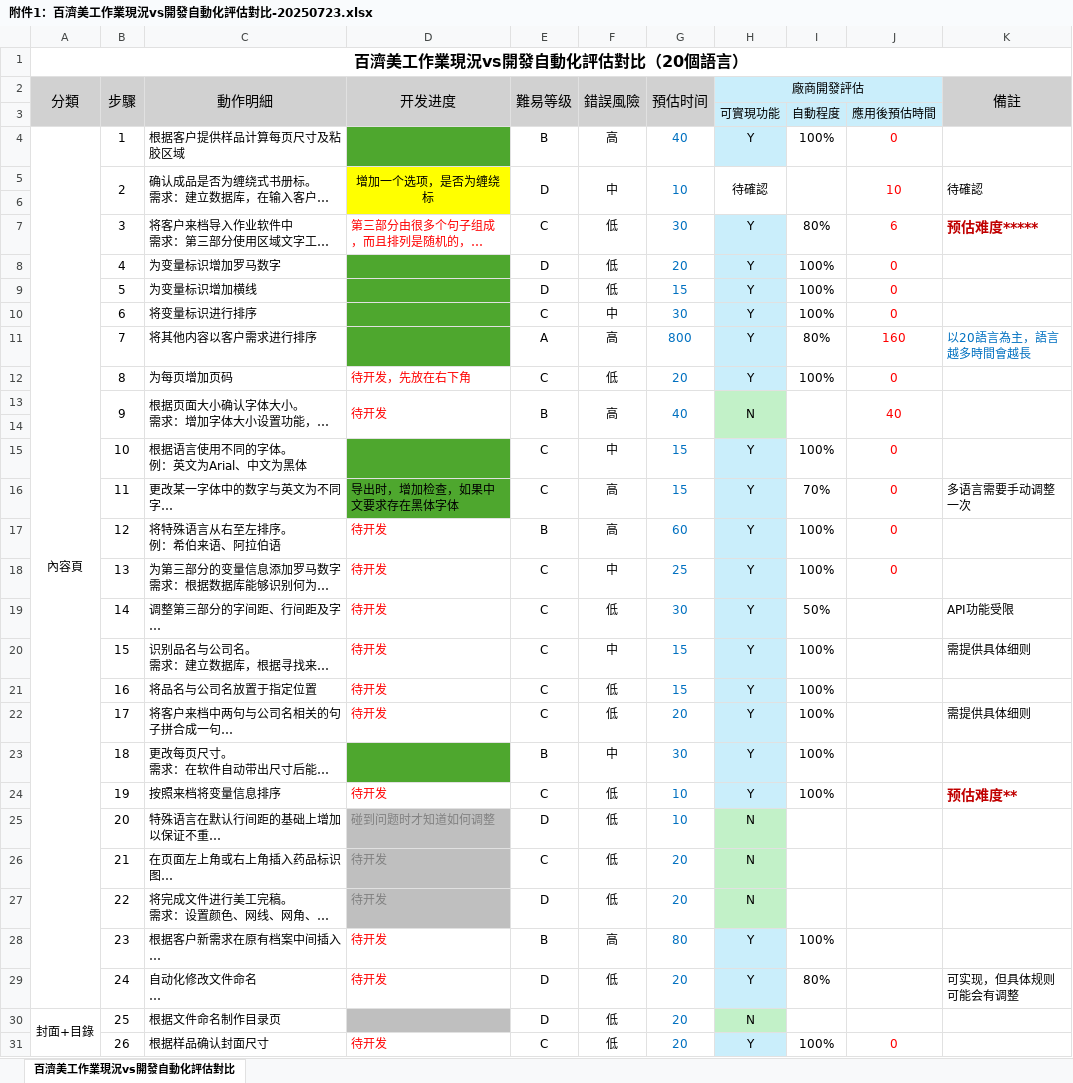
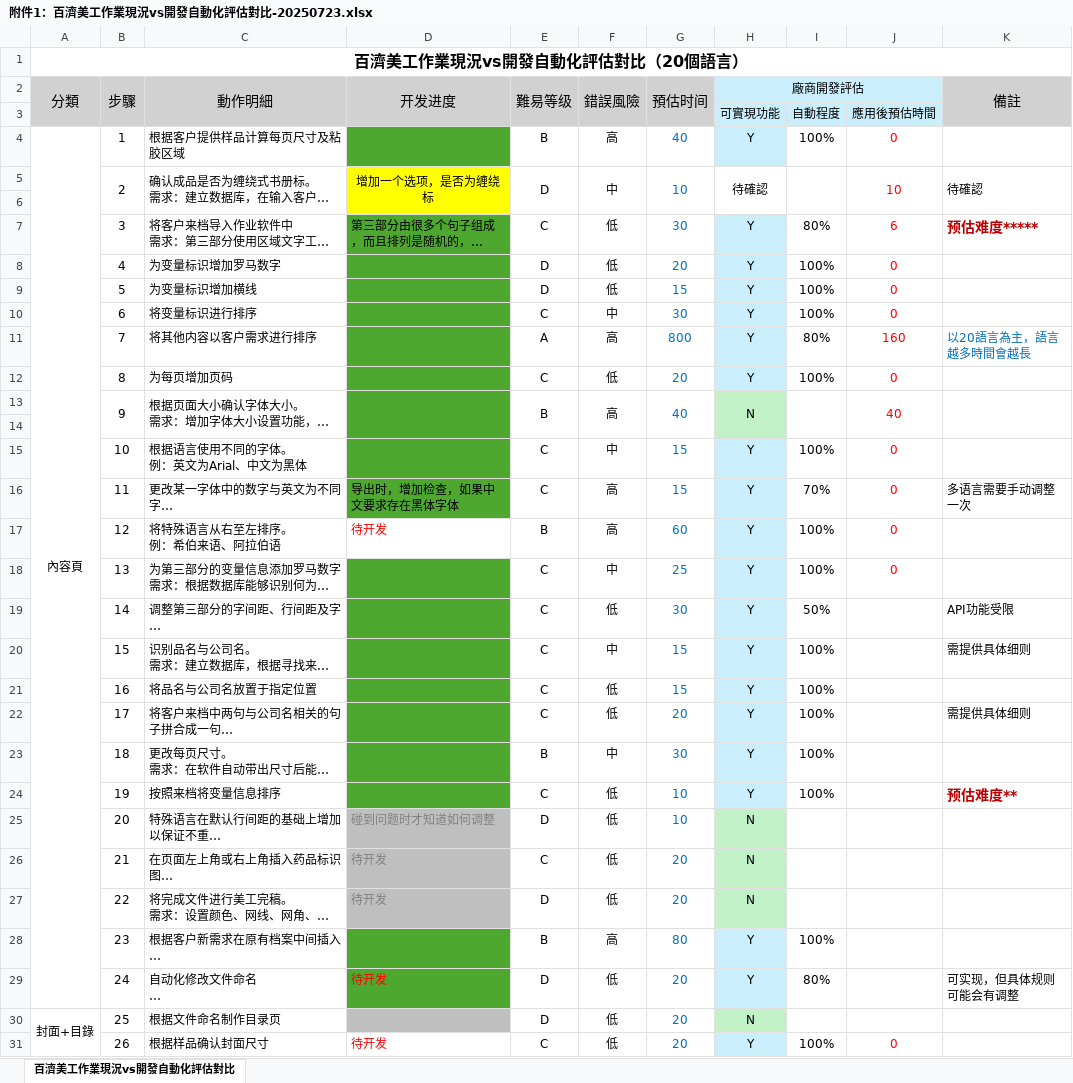
Before and after one commit to tiandiyiqi/LabelMedix, an Excel workbook: 客户要求/附件1：百濟美工作業現況vs開發自動化評估對比-20250723.xlsx, sheet 百濟美工作業現況vs開發自動化評估對比, drawn as a sheet; only a part is shown; long unchanged cells end in …; values as stored, in another font and other column widths than the file's, no borders; the diff names each change by its address in the sheet, - before the commit and + after, or states it on an @@ line.

```diff
--- a/客户要求/附件1：百濟美工作業現況vs開發自動化評估對比-20250723.xlsx (sheet 百濟美工作業現況vs開發自動化評估對比)
+++ b/客户要求/附件1：百濟美工作業現況vs開發自動化評估對比-20250723.xlsx (sheet 百濟美工作業現況vs開發自動化評估對比)
@@ D7 fill: none → #4EA72E, text colour: #FF0000 → black @@
-D12 (开发进度): 待开发，先放在右下角
+D12 (开发进度): (empty)
-D12:D14 fill: none
+D12:D14 fill: #4EA72E
-D13 (开发进度): 待开发
+D13 (开发进度): (empty)
-D18:D22 (开发进度): 待开发
+D18:D22 (开发进度): (empty)
-D18:D22 fill: none
+D18:D22 fill: #4EA72E
-D24 (开发进度): 待开发
+D24 (开发进度): (empty)
-D24 fill: none
+D24 fill: #4EA72E
-D28 (开发进度): 待开发
+D28 (开发进度): (empty)
-D28:D29 fill: none
+D28:D29 fill: #4EA72E
```
Also changed, not shown: 8 other files.
